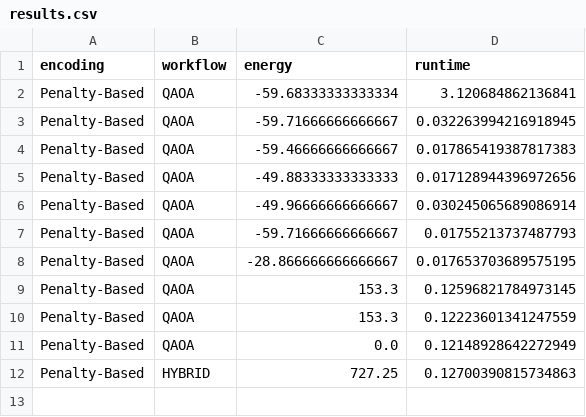
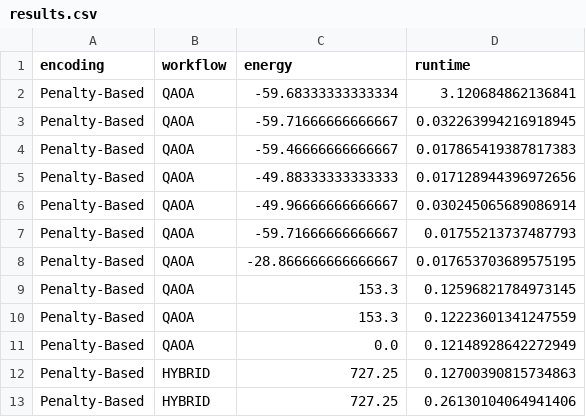
Before and after one commit to PawanJamkhande/Quatum_In_Finance, a CSV file: results.csv, drawn as a sheet; the diff names each change by its address in the sheet, - before the commit and + after, or states it on an @@ line.

```diff
--- a/results.csv
+++ b/results.csv
+row 13: Penalty-Based | HYBRID | 727.25 | 0.26130104064941406
```
Also changed, not shown: 1 other file.
